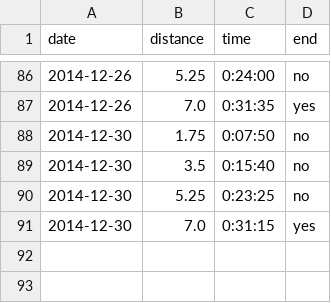
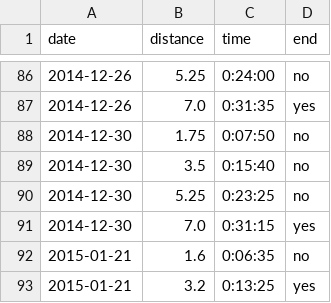
Before and after one commit to rob-in-europe/running, a CSV file: data/runs.csv, drawn as a sheet; only a part is shown, gaps mark what is left out; the diff names each change by its address in the sheet, - before the commit and + after, or states it on an @@ line.

Commit message:
Warm, humid and still this morning

```diff
--- a/data/runs.csv
+++ b/data/runs.csv
+row 92: 2015-01-21 | 1.6 | 0:06:35 | no
+row 93: 2015-01-21 | 3.2 | 0:13:25 | yes
```
